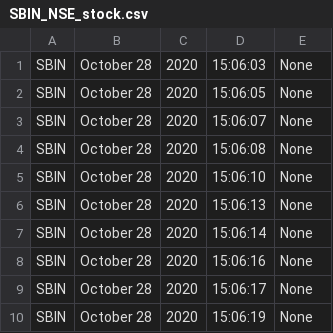
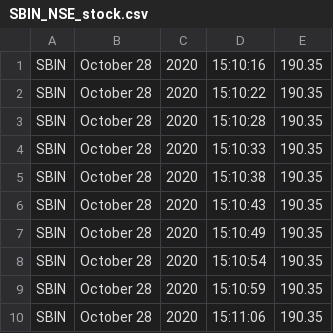
Before and after one commit to rskbansal/StockMarkup, a CSV file: SBIN_NSE_stock.csv, drawn as a sheet.

```diff
--- a/SBIN_NSE_stock.csv
+++ b/SBIN_NSE_stock.csv
@@ -1,10 +1,10 @@
-SBIN,October 28, 2020,15:06:03,None
-SBIN,October 28, 2020,15:06:05,None
-SBIN,October 28, 2020,15:06:07,None
-SBIN,October 28, 2020,15:06:08,None
-SBIN,October 28, 2020,15:06:10,None
-SBIN,October 28, 2020,15:06:13,None
-SBIN,October 28, 2020,15:06:14,None
-SBIN,October 28, 2020,15:06:16,None
-SBIN,October 28, 2020,15:06:17,None
-SBIN,October 28, 2020,15:06:19,None
+SBIN,October 28, 2020,15:10:16,190.35
+SBIN,October 28, 2020,15:10:22,190.35
+SBIN,October 28, 2020,15:10:28,190.35
+SBIN,October 28, 2020,15:10:33,190.35
+SBIN,October 28, 2020,15:10:38,190.35
+SBIN,October 28, 2020,15:10:43,190.35
+SBIN,October 28, 2020,15:10:49,190.35
+SBIN,October 28, 2020,15:10:54,190.35
+SBIN,October 28, 2020,15:10:59,190.35
+SBIN,October 28, 2020,15:11:06,190.35
```
Also changed, not shown: 1 other file.
